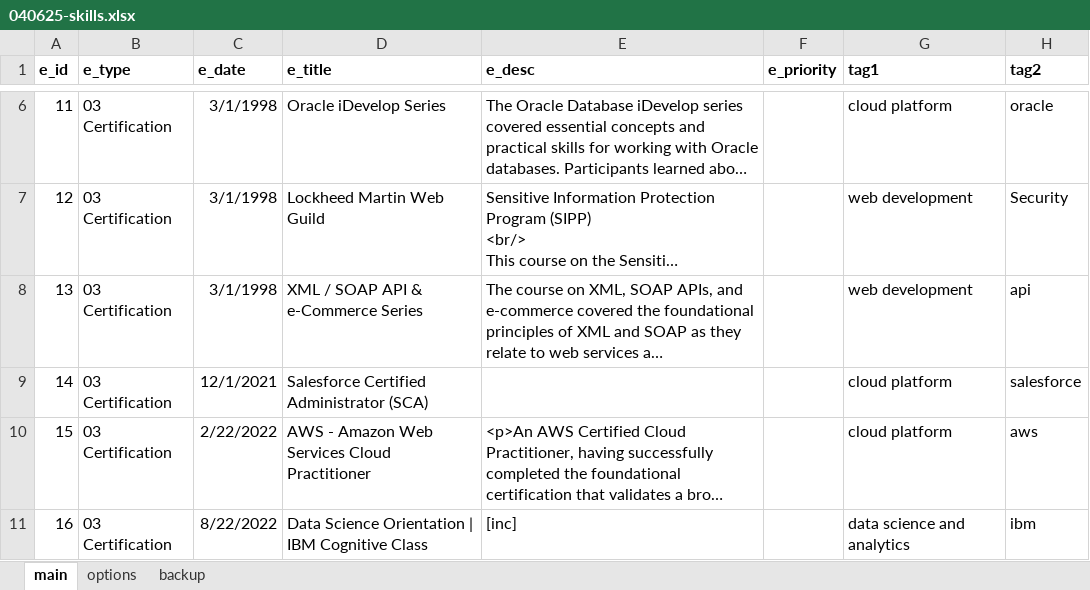
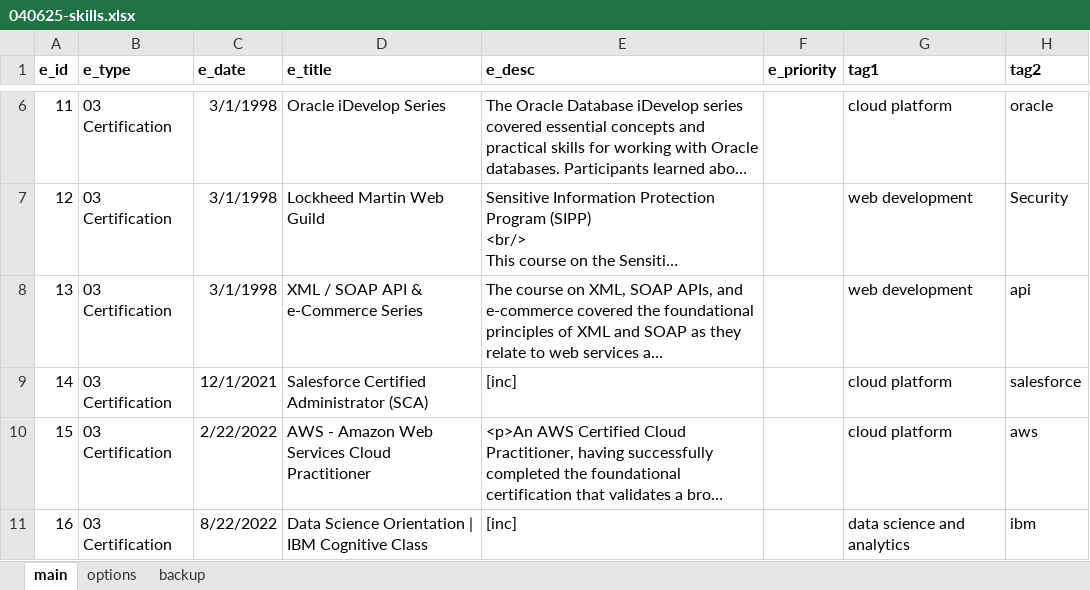
Before and after one commit to sdooley-dev/sdooley-dev.github.io, an Excel workbook: 040625-skills.xlsx, sheet main, drawn as a sheet; only a part is shown, gaps mark what is left out; long unchanged cells end in …; values as stored, in another font and other column widths than the file's, no borders; the diff names each change by its address in the sheet, - before the commit and + after, or states it on an @@ line.

Commit message:
Add files via upload

```diff
--- a/040625-skills.xlsx (sheet main)
+++ b/040625-skills.xlsx (sheet main)
-E9 (e_desc): (empty)
+E9 (e_desc): [inc]
```
